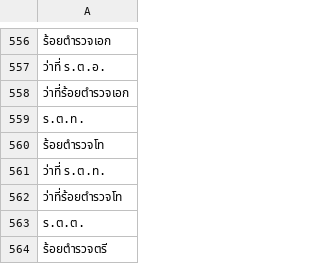
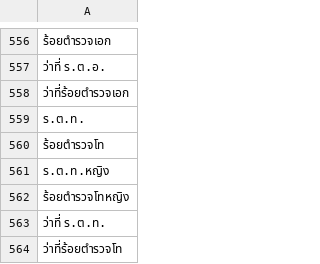
Before and after one commit to AkeKung/document, a CSV file: name.csv, drawn as a sheet; only a part is shown, gaps mark what is left out; the shorter side is filled out with more unchanged rows; the diff names each change by its address in the sheet, - before the commit and + after, or states it on an @@ line.

```diff
--- a/name.csv
+++ b/name.csv
+row 561: ร.ต.ท.หญิง
+row 562: ร้อยตำรวจโทหญิง
```
Also changed, not shown: 4 other files.
